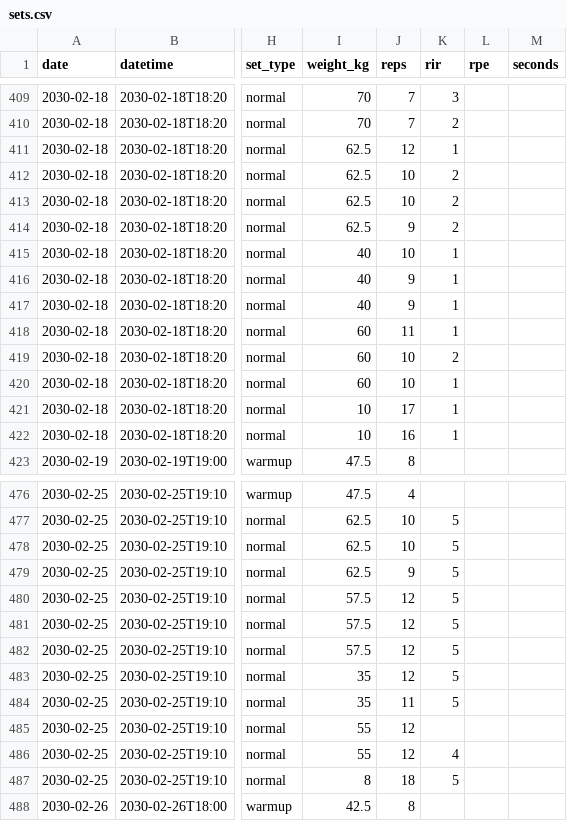
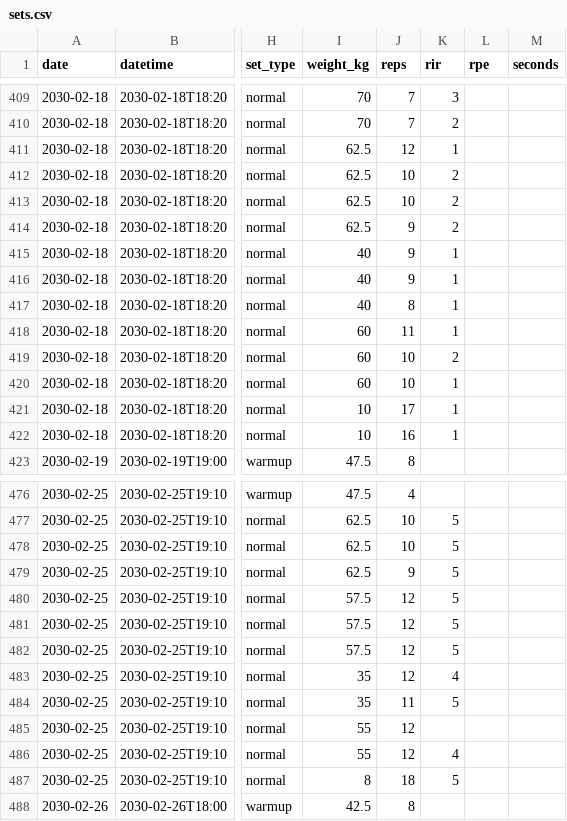
Before and after one commit to cubetes/coaich, a CSV file: examples/demo-athlete/data/sets.csv, drawn as a sheet; only a part is shown, gaps mark what is left out; the diff covers the shown part only; the diff names each change by its address in the sheet, - before the commit and + after, or states it on an @@ line.

```diff
--- a/examples/demo-athlete/data/sets.csv
+++ b/examples/demo-athlete/data/sets.csv
-J415 (reps): 10
+J415 (reps): 9
-J417 (reps): 9
+J417 (reps): 8
-K483 (rir): 5
+K483 (rir): 4
```
Also changed, not shown: 68 edited cells elsewhere in this file, examples/demo-athlete/data/sessions.csv, 21 other files.
